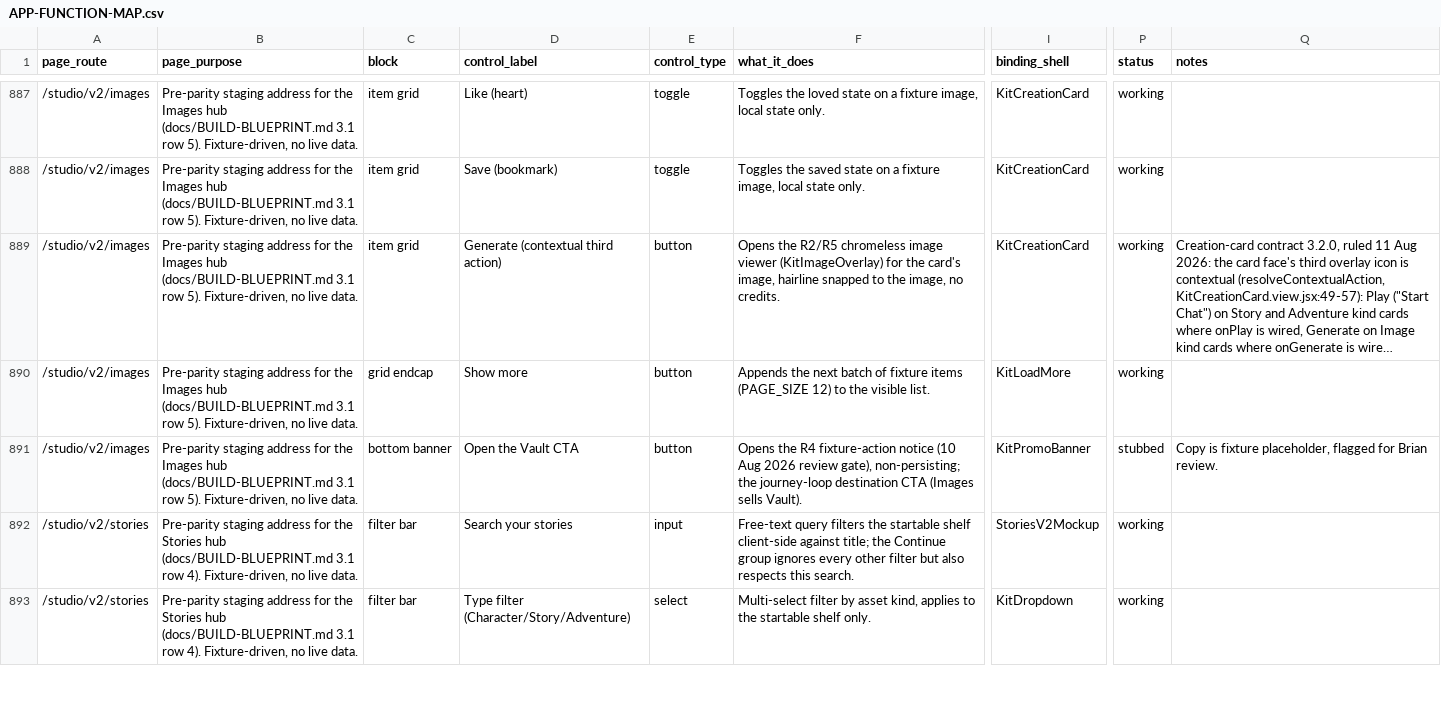
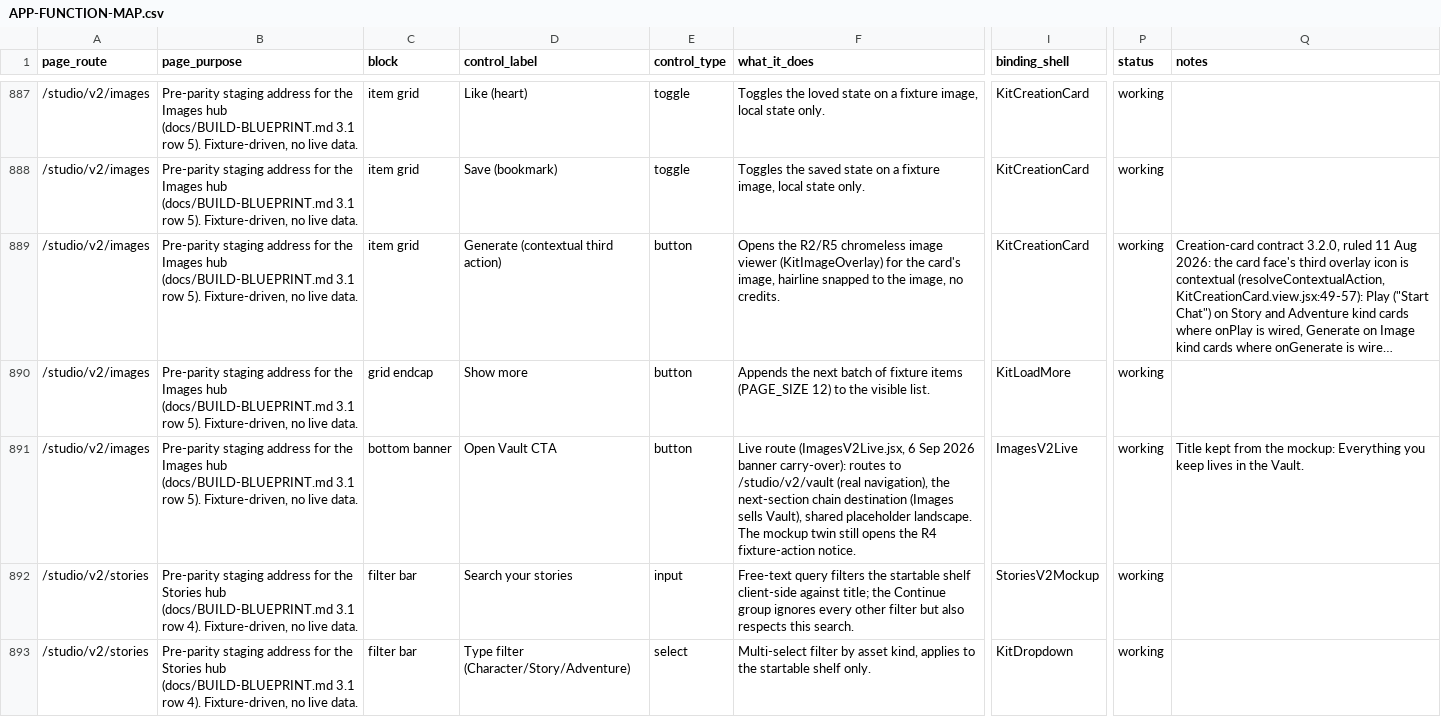
Before and after one commit to nsdamuth/Crestfall-fe, a CSV file: docs/APP-FUNCTION-MAP.csv, drawn as a sheet; only a part is shown, gaps mark what is left out; long unchanged cells end in …; the diff covers the shown part only; the diff names each change by its address in the sheet, - before the commit and + after, or states it on an @@ line.

```diff
--- a/docs/APP-FUNCTION-MAP.csv
+++ b/docs/APP-FUNCTION-MAP.csv
-D891 (control_label): Open the Vault CTA
+D891 (control_label): Open Vault CTA
-F891 (what_it_does): Opens the R4 fixture-action notice (10 Aug 2026 review gate), non-persisting; the journey-loop destination CTA (Images sells Vault).
+F891 (what_it_does): Live route (ImagesV2Live.jsx, 6 Sep 2026 banner carry-over): routes to /studio/v2/vault (real navigation), the next-section chain destination (Images sells Vault), shared placeholder landscape. The mockup twin still opens the R4 fixture-action notice.
-I891 (binding_shell): KitPromoBanner
+I891 (binding_shell): ImagesV2Live
-P891 (status): stubbed
+P891 (status): working
-Q891 (notes): Copy is fixture placeholder, flagged for Brian review.
+Q891 (notes): Title kept from the mockup: Everything you keep lives in the Vault.
```
Also changed, not shown: 1 edited cell elsewhere in this file, 3 other files.
